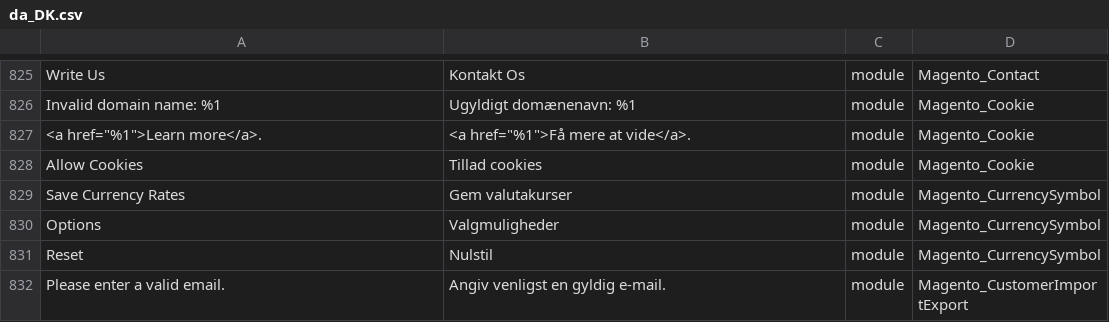
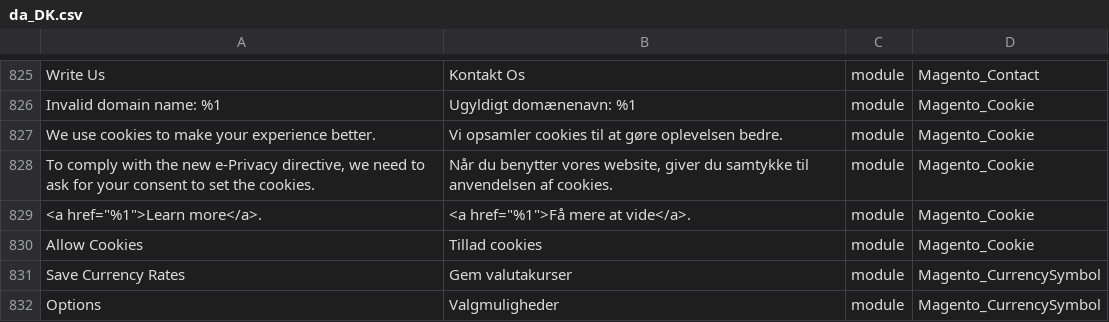
Before and after one commit to Magento2Translations/language_da_dk, a CSV file: da_DK.csv, drawn as a sheet; only a part is shown, gaps mark what is left out; the shorter side is filled out with more unchanged rows; the diff names each change by its address in the sheet, - before the commit and + after, or states it on an @@ line.

```diff
--- a/da_DK.csv
+++ b/da_DK.csv
+row 827: We use cookies to make your experience better. | Vi opsamler cookies til at gøre oplevelsen bedre. | module | Magento_Cookie
+row 828: To comply with the new e-Privacy directive, we need to ask for your consent to set the cookies. | Når du benytter vores website, giver du samtykke til anvendelsen af cookies. | module | Magento_Cookie
```
Also changed, not shown: 1 other file.
